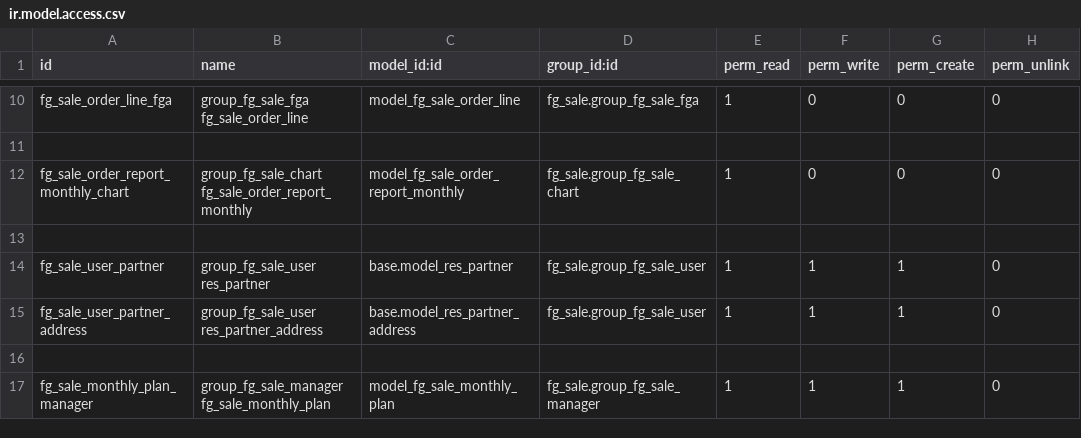
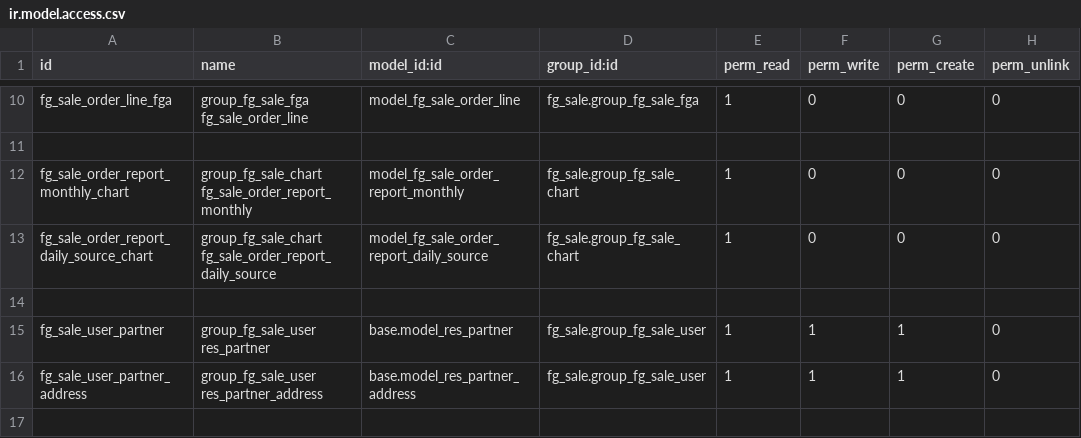
Before and after one commit to Johnzero/erp, a CSV file: openerp/addons/fg_sale/security/ir.model.access.csv, drawn as a sheet; only a part is shown, gaps mark what is left out; the shorter side is filled out with more unchanged rows; the diff names each change by its address in the sheet, - before the commit and + after, or states it on an @@ line.

Commit message:
fix security.

```diff
--- a/openerp/addons/fg_sale/security/ir.model.access.csv
+++ b/openerp/addons/fg_sale/security/ir.model.access.csv
+row 13: fg_sale_order_report_daily_source_chart | group_fg_sale_chart fg_sale_order_report_daily_source | model_fg_sale_order_report_daily_source | fg_sale.group_fg_sale_chart | 1 | 0 | 0 | 0
```
